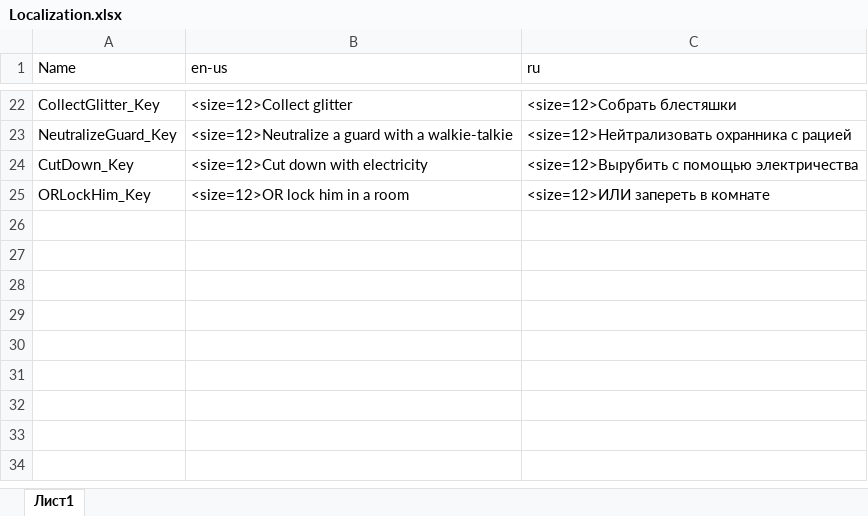
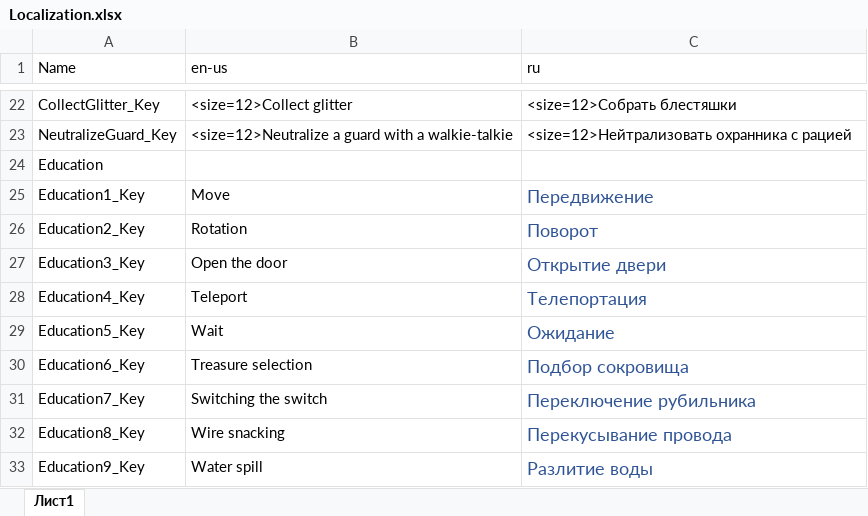
Before and after one commit to kimbasan/PunkCakeGJ, an Excel workbook: Assets/Resources/Localization.xlsx, sheet Лист1, drawn as a sheet; only a part is shown, gaps mark what is left out; values as stored, in another font and other column widths than the file's, no borders; table styles not drawn; removed rows and columns are numbered as before the commit, all else as after; the diff names each change by its address in the sheet, - before the commit and + after, or states it on an @@ line.

```diff
--- a/Assets/Resources/Localization.xlsx (sheet Лист1)
+++ b/Assets/Resources/Localization.xlsx (sheet Лист1)
-row 24: CutDown_Key | <size=12>Cut down with electricity | <size=12>Вырубить с помощью электричества
-row 25: ORLockHim_Key | <size=12>OR lock him in a room | <size=12>ИЛИ запереть в комнате
+row 24: Education
+row 25: Education1_Key | Move | Передвижение
+row 26: Education2_Key | Rotation | Поворот
+row 27: Education3_Key | Open the door | Открытие двери
+row 28: Education4_Key | Teleport | Телепортация
+row 29: Education5_Key | Wait | Ожидание
+row 30: Education6_Key | Treasure selection | Подбор сокровища
+row 31: Education7_Key | Switching the switch | Переключение рубильника
+row 32: Education8_Key | Wire snacking | Перекусывание провода
+row 33: Education9_Key | Water spill | Разлитие воды
```
Also changed, not shown: 6 other files.
